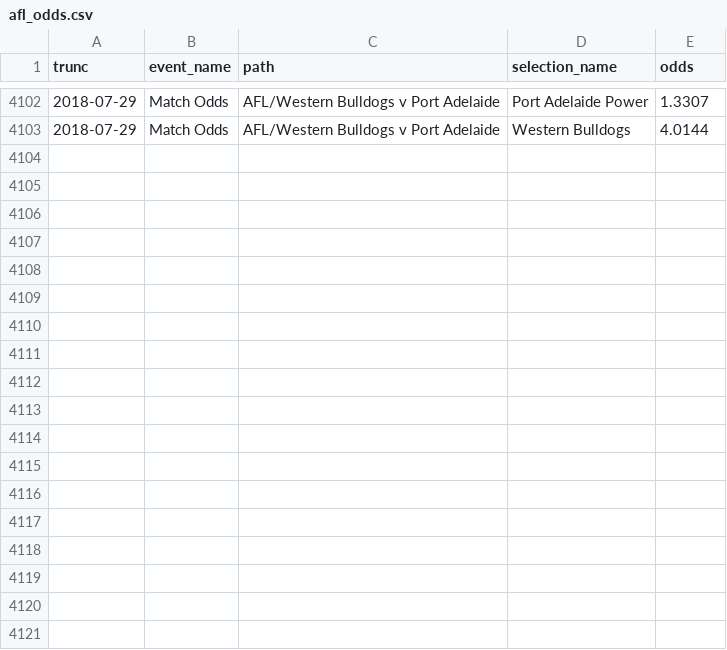
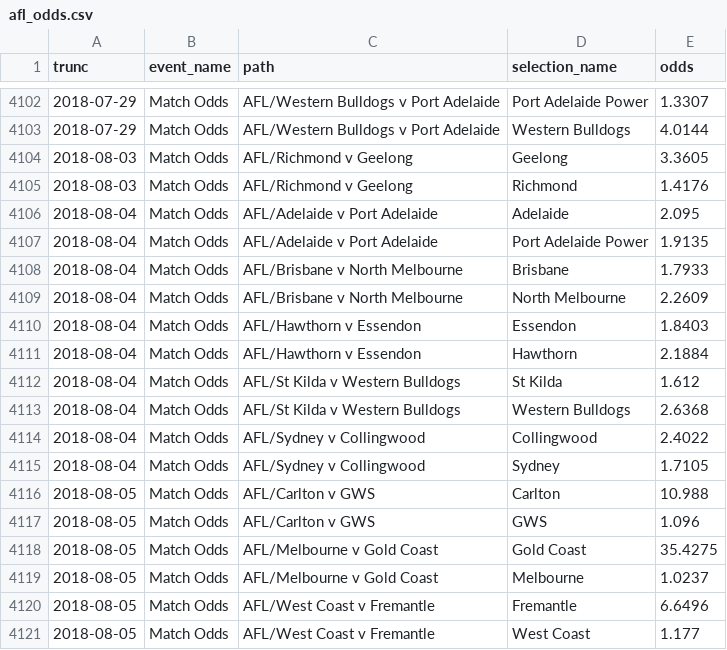
Before and after one commit to betfair-datascientists/predictive-models, a CSV file: AFL-Weekly-Predictive-Model/data/afl_odds.csv, drawn as a sheet; only a part is shown, gaps mark what is left out; the diff names each change by its address in the sheet, - before the commit and + after, or states it on an @@ line.

```diff
--- a/AFL-Weekly-Predictive-Model/data/afl_odds.csv
+++ b/AFL-Weekly-Predictive-Model/data/afl_odds.csv
+row 4104: 2018-08-03 | Match Odds | AFL/Richmond v Geelong | Geelong | 3.3605
+row 4105: 2018-08-03 | Match Odds | AFL/Richmond v Geelong | Richmond | 1.4176
+row 4106: 2018-08-04 | Match Odds | AFL/Adelaide v Port Adelaide | Adelaide | 2.095
+row 4107: 2018-08-04 | Match Odds | AFL/Adelaide v Port Adelaide | Port Adelaide Power | 1.9135
+row 4108: 2018-08-04 | Match Odds | AFL/Brisbane v North Melbourne | Brisbane | 1.7933
+row 4109: 2018-08-04 | Match Odds | AFL/Brisbane v North Melbourne | North Melbourne | 2.2609
+row 4110: 2018-08-04 | Match Odds | AFL/Hawthorn v Essendon | Essendon | 1.8403
+row 4111: 2018-08-04 | Match Odds | AFL/Hawthorn v Essendon | Hawthorn | 2.1884
+row 4112: 2018-08-04 | Match Odds | AFL/St Kilda v Western Bulldogs | St Kilda | 1.612
+row 4113: 2018-08-04 | Match Odds | AFL/St Kilda v Western Bulldogs | Western Bulldogs | 2.6368
+row 4114: 2018-08-04 | Match Odds | AFL/Sydney v Collingwood | Collingwood | 2.4022
+row 4115: 2018-08-04 | Match Odds | AFL/Sydney v Collingwood | Sydney | 1.7105
+row 4116: 2018-08-05 | Match Odds | AFL/Carlton v GWS | Carlton | 10.988
+row 4117: 2018-08-05 | Match Odds | AFL/Carlton v GWS | GWS | 1.096
+row 4118: 2018-08-05 | Match Odds | AFL/Melbourne v Gold Coast | Gold Coast | 35.4275
+row 4119: 2018-08-05 | Match Odds | AFL/Melbourne v Gold Coast | Melbourne | 1.0237
+row 4120: 2018-08-05 | Match Odds | AFL/West Coast v Fremantle | Fremantle | 6.6496
+row 4121: 2018-08-05 | Match Odds | AFL/West Coast v Fremantle | West Coast | 1.177
```
Also changed, not shown: AFL-Weekly-Predictive-Model/data/weekly_odds.csv, AFL-Weekly-Predictive-Model/data/weekly_player_stats.csv, 4 other files.
